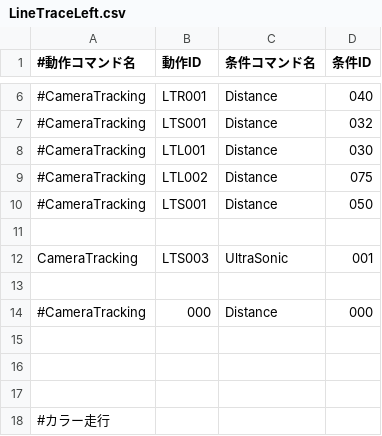
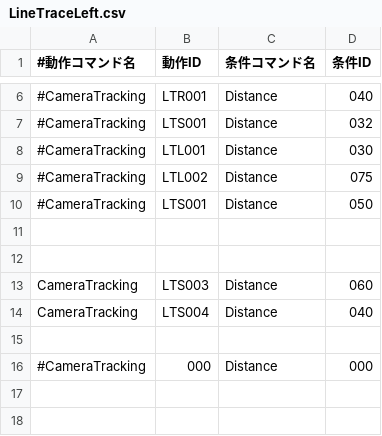
Before and after one commit to KatLab-MiyazakiUniv/etrobocon2026, a CSV file: datafiles/commands/Area/LineTraceLeft.csv, drawn as a sheet; only a part is shown, gaps mark what is left out; the shorter side is filled out with more unchanged rows.

```diff
--- a/datafiles/commands/Area/LineTraceLeft.csv
+++ b/datafiles/commands/Area/LineTraceLeft.csv
@@ -11,3 +11,5 @@
 
-CameraTracking,LTS003,UltraSonic,001
+
+CameraTracking,LTS003,Distance,060
+CameraTracking,LTS004,Distance,040
 
```
Also changed, not shown: datafiles/commands/Motions/CameraTracking.csv, 14 other files.
